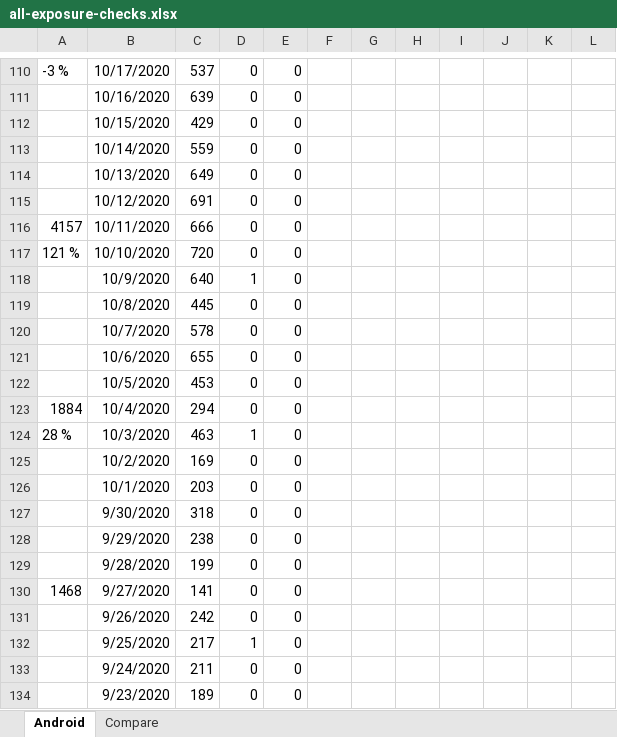
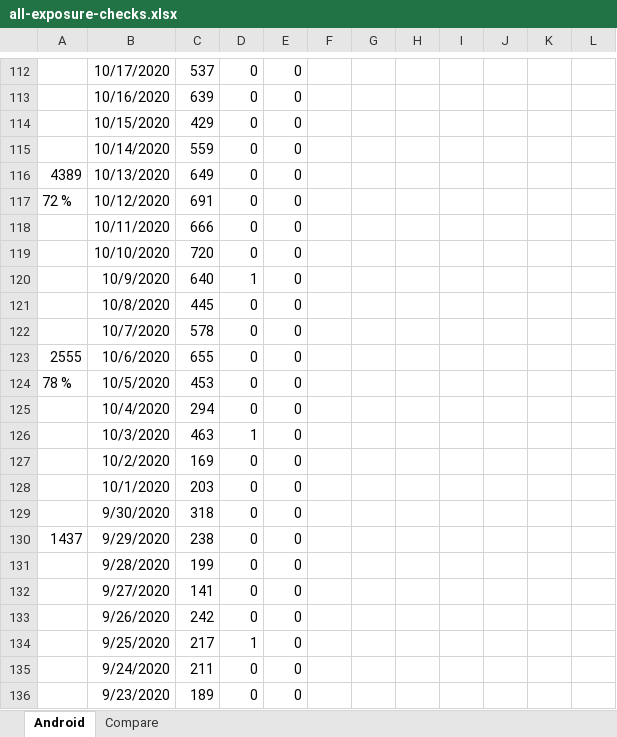
Before and after one commit to jussivirkkala/Excel, an Excel workbook: all-exposure-checks/all-exposure-checks.xlsx, sheet Android, drawn as a sheet; only a part is shown, gaps mark what is left out; values as stored, in another font and other column widths than the file's, no borders; charts and pictures not drawn; addresses are those after the commit; the diff covers the shown part only; the diff names each change by its address in the sheet, - before the commit and + after, or states it on an @@ line.

```diff
--- a/all-exposure-checks/all-exposure-checks.xlsx (sheet Android)
+++ b/all-exposure-checks/all-exposure-checks.xlsx (sheet Android)
-A112: -3 %
+A112: (empty)
-A116: (empty)
+A116: 4389
-A117: (empty)
+A117: 72 %
-A118: 4157
+A118: (empty)
-A119: 121 %
+A119: (empty)
-A123: (empty)
+A123: 2555
-A124: (empty)
+A124: 78 %
-A125: 1884
+A125: (empty)
-A126: 28 %
+A126: (empty)
-A130: (empty)
+A130: 1437
-A132: 1468
+A132: (empty)
```
Also changed, not shown: 17 added rows, 17 removed rows and 22 edited cells elsewhere in this sheet, formulas that keep their value, charts or pictures.
